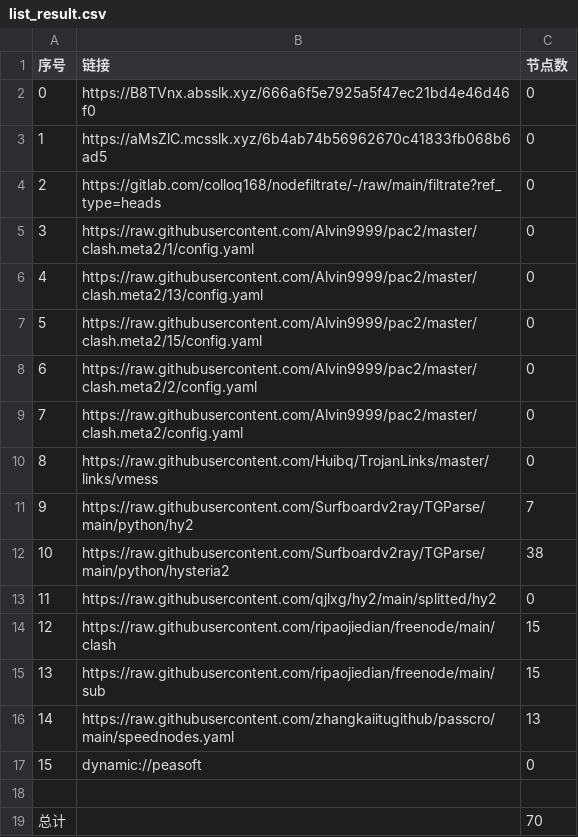
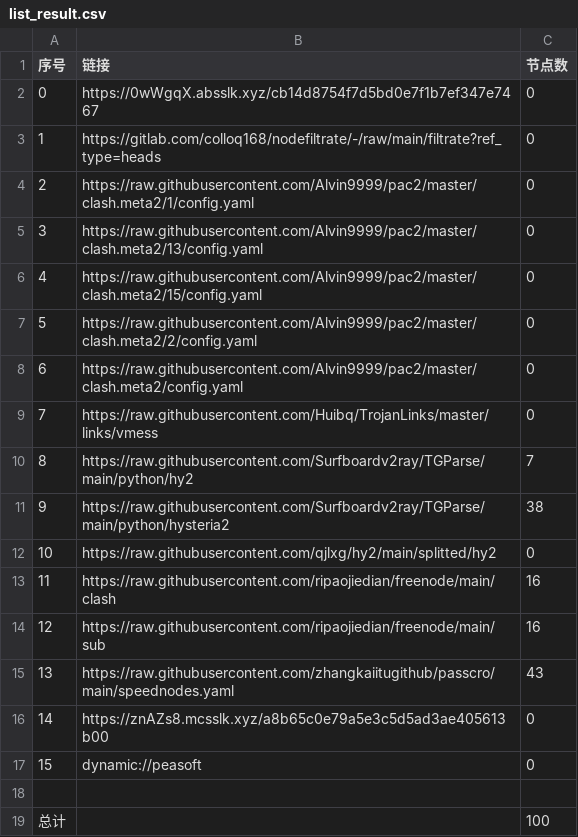
Before and after one commit to jamph826/NoMoreWalls, a CSV file: list_result.csv, drawn as a sheet; removed rows and columns are numbered as before the commit, all else as after; the diff names each change by its address in the sheet, - before the commit and + after, or states it on an @@ line.

```diff
--- a/list_result.csv
+++ b/list_result.csv
-B2 (链接): https://B8TVnx.absslk.xyz/666a6f5e7925a5f47ec21bd4e46d46f0
+B2 (链接): https://0wWgqX.absslk.xyz/cb14d8754f7d5bd0e7f1b7ef347e7467
-row 3: 1 | https://aMsZlC.mcsslk.xyz/6b4ab74b56962670c41833fb068b6ad5 | 0
@@ column A (序号) renumbered between rows 3 and 15 @@
-C13:C14 (节点数): 15
+C13:C14 (节点数): 16
-C15 (节点数): 13
+C15 (节点数): 43
+row 16: 14 | https://znAZs8.mcsslk.xyz/a8b65c0e79a5e3c5d5ad3ae405613b00 | 0
-C19 (节点数): 70
+C19 (节点数): 100
```
Also changed, not shown: 20 other files.
